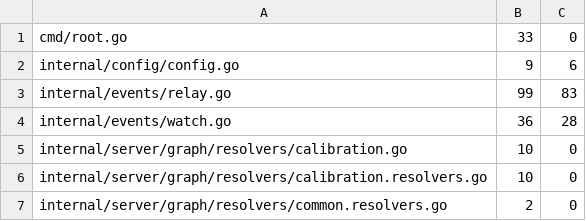
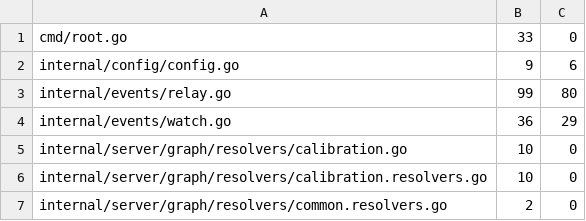
Before and after one commit to USA-RedDragon/astro-processing, a TSV file: .github/coverage-baseline.tsv, drawn as a sheet; only a part is shown.

```diff
--- a/.github/coverage-baseline.tsv
+++ b/.github/coverage-baseline.tsv
@@ -2,4 +2,4 @@ cmd/root.go	33	0
 internal/config/config.go	9	6
-internal/events/relay.go	99	83
-internal/events/watch.go	36	28
+internal/events/relay.go	99	80
+internal/events/watch.go	36	29
 internal/server/graph/resolvers/calibration.go	10	0
```
Also changed, not shown: 1 other file.
